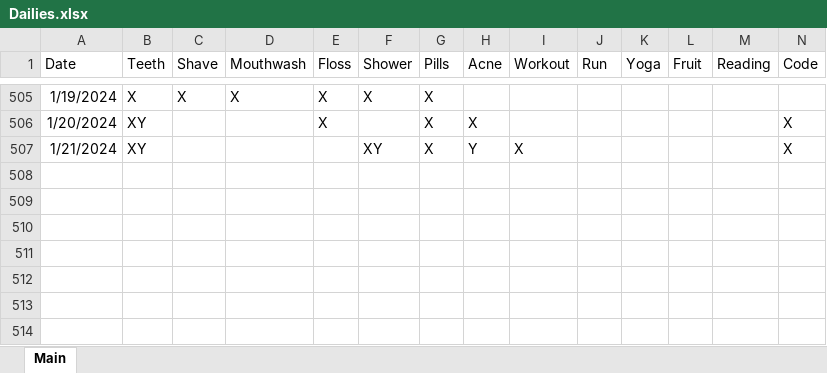
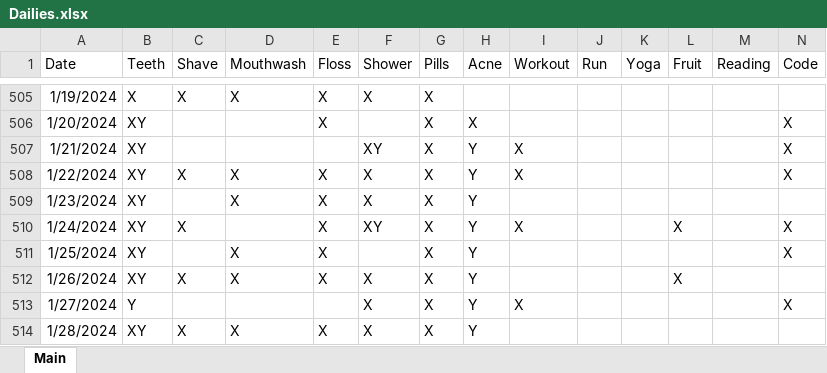
Before and after one commit to Ryan-Iacovone/Dailies, an Excel workbook: Data/Dailies.xlsx, sheet Main, drawn as a sheet; only a part is shown, gaps mark what is left out; values as stored, in another font and other column widths than the file's, no borders; rows hold the shown columns only; the diff names each change by its address in the sheet, - before the commit and + after, or states it on an @@ line.

```diff
--- a/Data/Dailies.xlsx (sheet Main)
+++ b/Data/Dailies.xlsx (sheet Main)
+row 508: 1/22/2024 | XY | X | X | X | X | X | Y | X |  |  |  |  | X
+row 509: 1/23/2024 | XY |  | X | X | X | X | Y
+row 510: 1/24/2024 | XY | X |  | X | XY | X | Y | X |  |  | X |  | X
+row 511: 1/25/2024 | XY |  | X | X |  | X | Y |  |  |  |  |  | X
+row 512: 1/26/2024 | XY | X | X | X | X | X | Y |  |  |  | X
+row 513: 1/27/2024 | Y |  |  |  | X | X | Y | X |  |  |  |  | X
+row 514: 1/28/2024 | XY | X | X | X | X | X | Y
```
Also changed, not shown: 1 other file.
